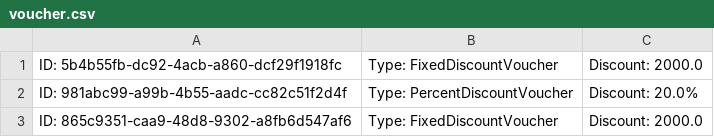
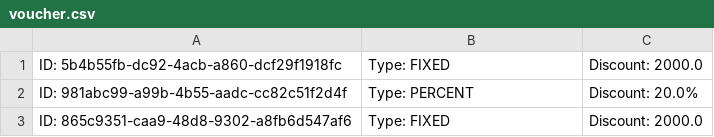
Before and after one commit to prgrms-be-devcourse/springboot-basic, a CSV file: src/main/resources/voucher.csv, drawn as a sheet.

```diff
--- a/src/main/resources/voucher.csv
+++ b/src/main/resources/voucher.csv
@@ -1,3 +1,3 @@
-ID: 5b4b55fb-dc92-4acb-a860-dcf29f1918fc, Type: FixedDiscountVoucher, Discount: 2000.0
-ID: 981abc99-a99b-4b55-aadc-cc82c51f2d4f, Type: PercentDiscountVoucher, Discount: 20.0%
-ID: 865c9351-caa9-48d8-9302-a8fb6d547af6, Type: FixedDiscountVoucher, Discount: 2000.0
+ID: 5b4b55fb-dc92-4acb-a860-dcf29f1918fc, Type: FIXED, Discount: 2000.0
+ID: 981abc99-a99b-4b55-aadc-cc82c51f2d4f, Type: PERCENT, Discount: 20.0%
+ID: 865c9351-caa9-48d8-9302-a8fb6d547af6, Type: FIXED, Discount: 2000.0
```
Also changed, not shown: 5 other files.
